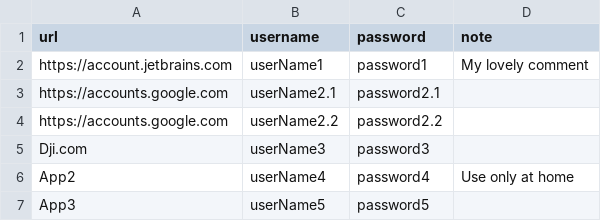
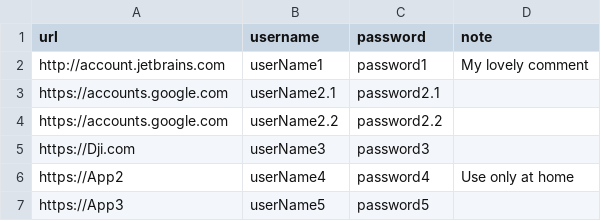
Before and after one commit to ben-sembira-1/kaspersky-password-manager-export-to-csv, a CSV file: example.csv, drawn as a sheet.

Commit message:
feat: add https before urls without prefix

```diff
--- a/example.csv
+++ b/example.csv
@@ -1,7 +1,7 @@
 url,username,password,note
-https://account.jetbrains.com,userName1,password1,My lovely comment
+http://account.jetbrains.com,userName1,password1,My lovely comment
 https://accounts.google.com,userName2.1,password2.1,
 https://accounts.google.com,userName2.2,password2.2,
-Dji.com,userName3,password3,
-App2,userName4,password4,Use only at home
-App3,userName5,password5,
+https://Dji.com,userName3,password3,
+https://App2,userName4,password4,Use only at home
+https://App3,userName5,password5,
```
Also changed, not shown: 3 other files.
